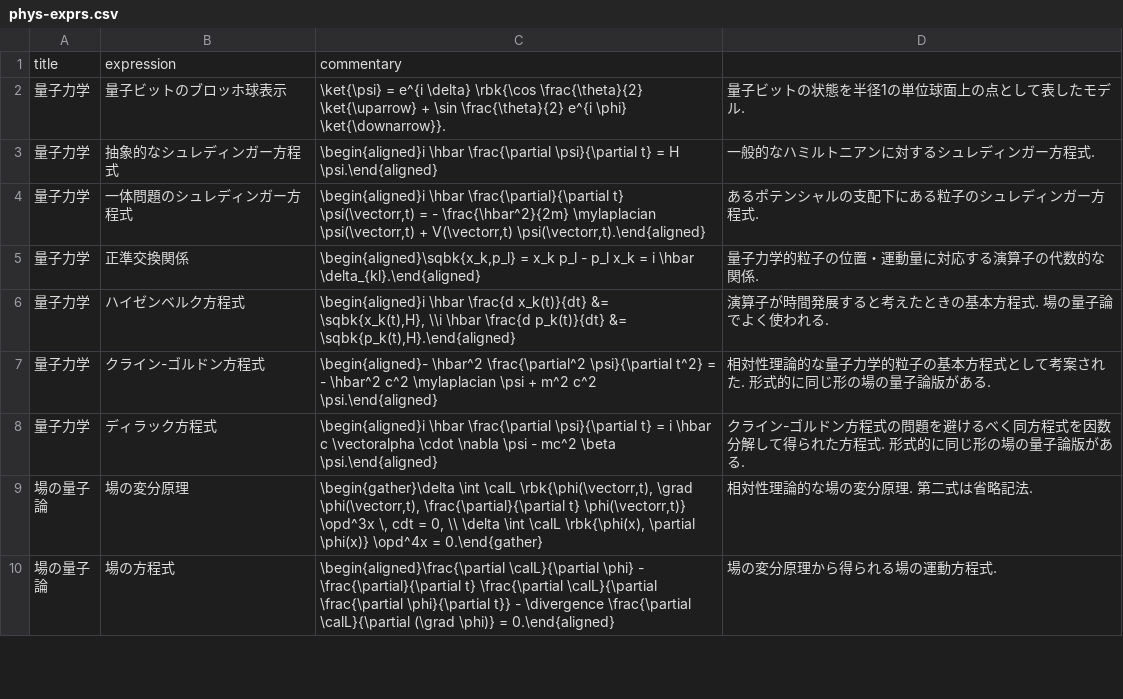
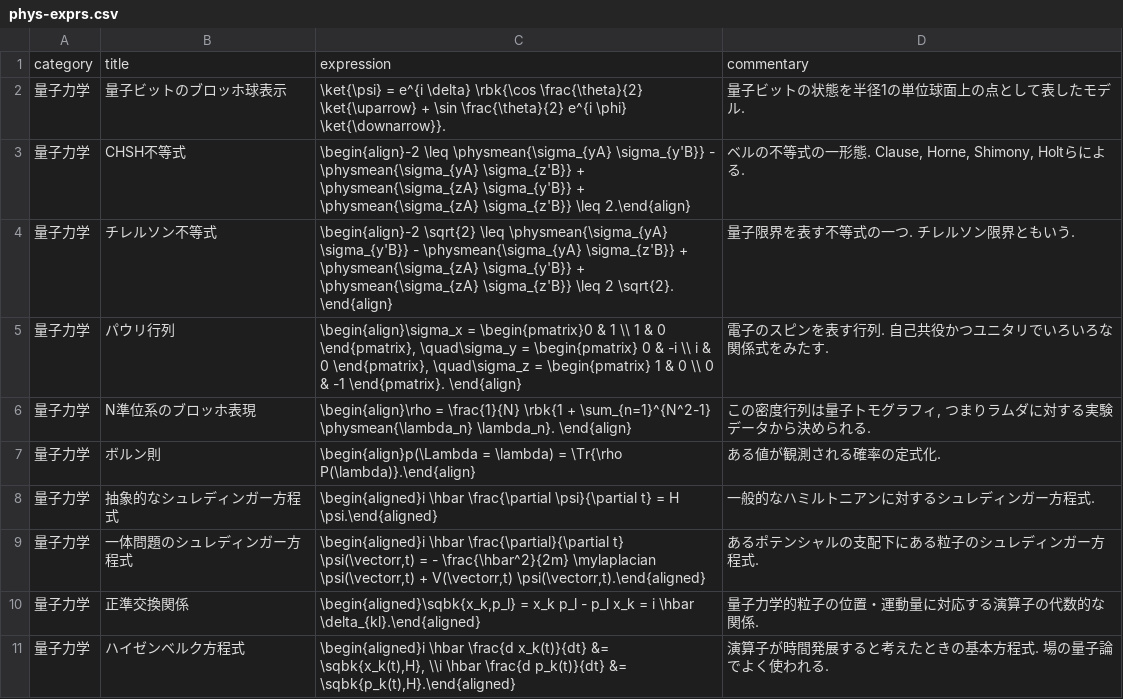
Before and after one commit to phasetr/vocmem, a CSV file: scripts/phys-exprs.csv, drawn as a sheet; only a part is shown; the shorter side is filled out with more unchanged rows.

```diff
--- a/scripts/phys-exprs.csv
+++ b/scripts/phys-exprs.csv
@@ -1,3 +1,8 @@
-title,expression,commentary
+category,title,expression,commentary
 "量子力学","量子ビットのブロッホ球表示","\ket{\psi} = e^{i \delta} \rbk{\cos \frac{\theta}{2} \ket{\uparrow} + \sin \frac{\theta}{2} e^{i \phi} \ket{\downarrow}}.","量子ビットの状態を半径1の単位球面上の点として表したモデル."
+"量子力学","CHSH不等式","\begin{align}-2 \leq \physmean{\sigma_{yA} \sigma_{y'B}} - \physmean{\sigma_{yA} \sigma_{z'B}} + \physmean{\sigma_{zA} \sigma_{y'B}} + \physmean{\sigma_{zA} \sigma_{z'B}} \leq 2.\end{align}","ベルの不等式の一形態. Clause, Horne, Shimony, Holtらによる."
+"量子力学","チレルソン不等式","\begin{align}-2 \sqrt{2} \leq \physmean{\sigma_{yA} \sigma_{y'B}} - \physmean{\sigma_{yA} \sigma_{z'B}} + \physmean{\sigma_{zA} \sigma_{y'B}} + \physmean{\sigma_{zA} \sigma_{z'B}} \leq 2 \sqrt{2}. \end{align}","量子限界を表す不等式の一つ. チレルソン限界ともいう."
+"量子力学","パウリ行列","\begin{align}\sigma_x = \begin{pmatrix}0 & 1 \\ 1 & 0 \end{pmatrix}, \quad\sigma_y = \begin{pmatrix} 0 & -i \\ i & 0 \end{pmatrix}, \quad\sigma_z = \begin{pmatrix} 1 & 0 \\ 0 & -1 \end{pmatrix}. \end{align}","電子のスピンを表す行列. 自己共役かつユニタリでいろいろな関係式をみたす."
+"量子力学","N準位系のブロッホ表現","\begin{align}\rho = \frac{1}{N} \rbk{1 + \sum_{n=1}^{N^2-1} \physmean{\lambda_n} \lambda_n}. \end{align}","この密度行列は量子トモグラフィ, つまりラムダに対する実験データから決められる."
+"量子力学","ボルン則","\begin{align}p(\Lambda = \lambda) = \Tr{\rho P(\lambda)}.\end{align}","ある値が観測される確率の定式化."
 "量子力学","抽象的なシュレディンガー方程式","\begin{aligned}i \hbar \frac{\partial \psi}{\partial t} = H \psi.\end{aligned}","一般的なハミルトニアンに対するシュレディンガー方程式."
```
Also changed, not shown: 1 other file.
